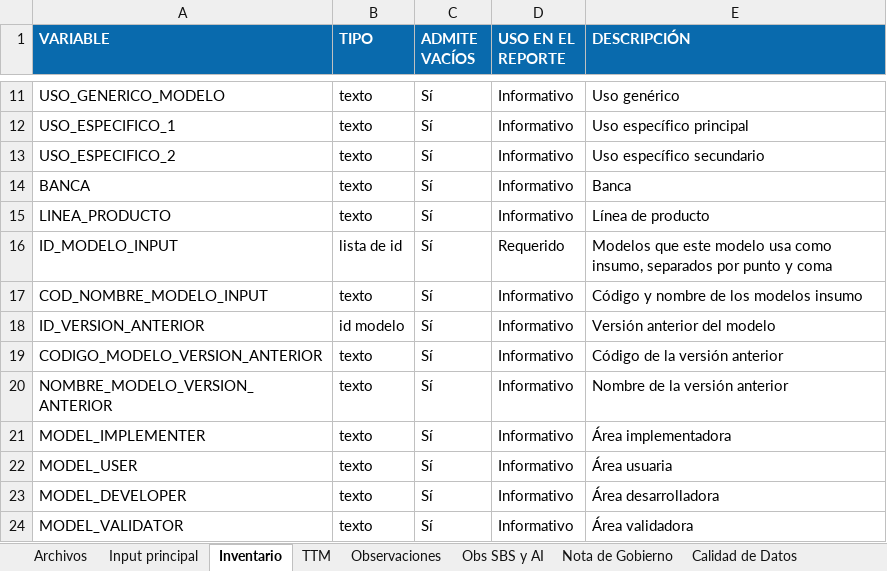
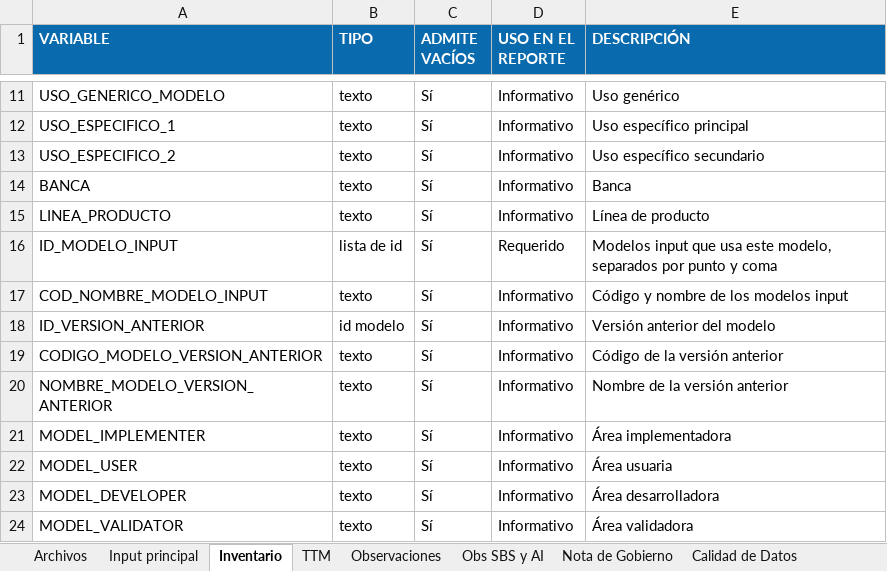
Before and after one commit to DanteBarreto/Score-MRM-2.0, an Excel workbook: docs/referencia/Diccionario_de_datos.xlsx, sheet Inventario, drawn as a sheet; only a part is shown, gaps mark what is left out; values as stored, in another font and other column widths than the file's, no borders; the diff names each change by its address in the sheet, - before the commit and + after, or states it on an @@ line.

```diff
--- a/docs/referencia/Diccionario_de_datos.xlsx (sheet Inventario)
+++ b/docs/referencia/Diccionario_de_datos.xlsx (sheet Inventario)
-E16 (DESCRIPCIÓN): Modelos que este modelo usa como insumo, separados por…
+E16 (DESCRIPCIÓN): Modelos input que usa este modelo, separados por…
-E17 (DESCRIPCIÓN): Código y nombre de los modelos insumo
+E17 (DESCRIPCIÓN): Código y nombre de los modelos input
```
Also changed, not shown: 23 other files.
